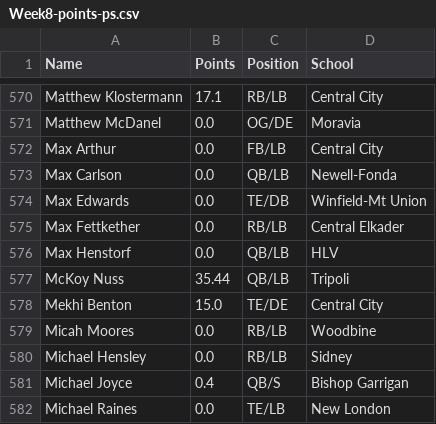
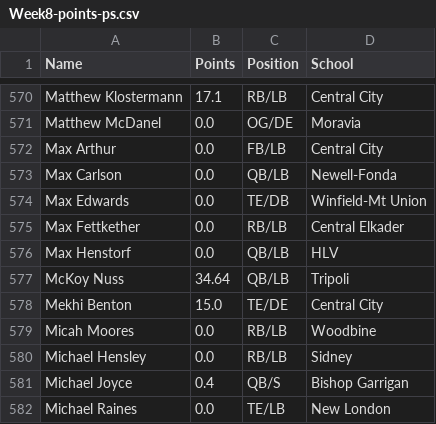
Before and after one commit to Fwiy27/8Man, a CSV file: data/Week8-points-ps.csv, drawn as a sheet; only a part is shown, gaps mark what is left out.

Commit message:
Updated data

```diff
--- a/data/Week8-points-ps.csv
+++ b/data/Week8-points-ps.csv
@@ -576,3 +576,3 @@ Max Fettkether,0.0,RB/LB,Central Elkader
 Max Henstorf,0.0,QB/LB,HLV
-McKoy Nuss,35.44,QB/LB,Tripoli
+McKoy Nuss,34.64,QB/LB,Tripoli
 Mekhi Benton,15.0,TE/DE,Central City
```
Also changed, not shown: data/Week8-points.csv, data/Week8-rushing-all.csv, 2 other files.
